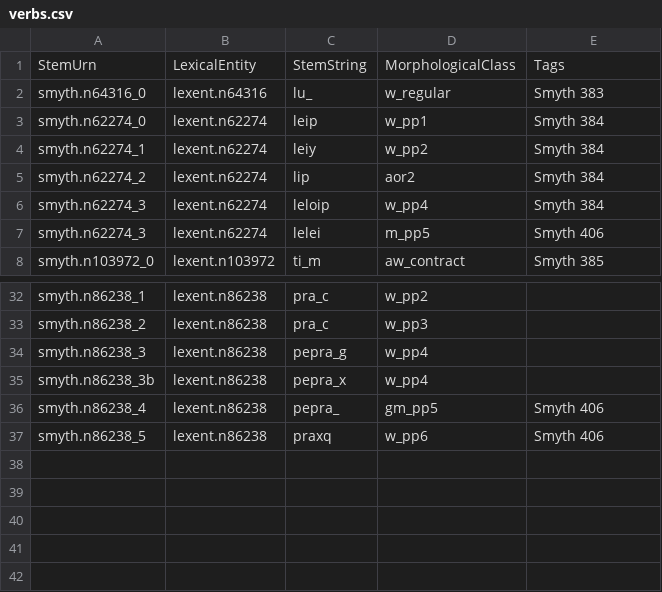
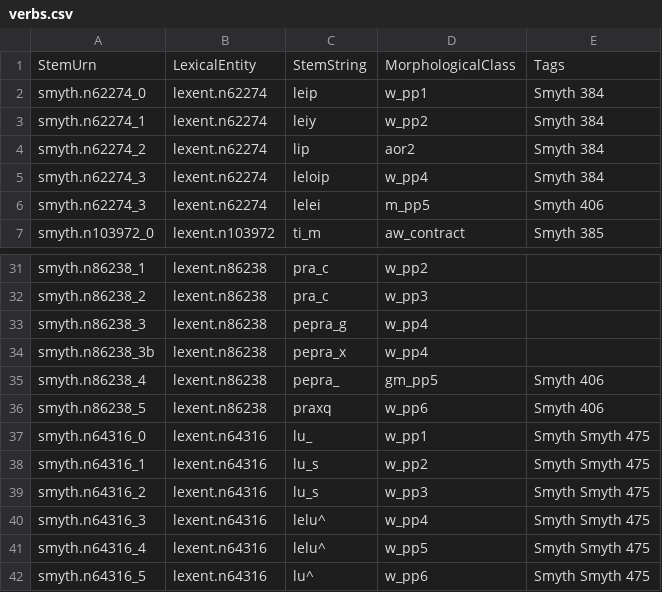
Before and after one commit to neelsmith/greeklang, a CSV file: morphology/sampledata/smyth/stems-csv/verbs-simplex/verbs.csv, drawn as a sheet; only a part is shown, gaps mark what is left out; removed rows and columns are numbered as before the commit, all else as after; the diff names each change by its address in the sheet, - before the commit and + after, or states it on an @@ line.

Commit message:
yikes, luw is not an w_regular verb.

```diff
--- a/morphology/sampledata/smyth/stems-csv/verbs-simplex/verbs.csv
+++ b/morphology/sampledata/smyth/stems-csv/verbs-simplex/verbs.csv
-row 2: smyth.n64316_0 | lexent.n64316 | lu_ | w_regular | Smyth 383
+row 37: smyth.n64316_0 | lexent.n64316 | lu_ | w_pp1 | Smyth Smyth 475
+row 38: smyth.n64316_1 | lexent.n64316 | lu_s | w_pp2 | Smyth Smyth 475
+row 39: smyth.n64316_2 | lexent.n64316 | lu_s | w_pp3 | Smyth Smyth 475
+row 40: smyth.n64316_3 | lexent.n64316 | lelu^ | w_pp4 | Smyth Smyth 475
+row 41: smyth.n64316_4 | lexent.n64316 | lelu^ | w_pp5 | Smyth Smyth 475
+row 42: smyth.n64316_5 | lexent.n64316 | lu^ | w_pp6 | Smyth Smyth 475
```
